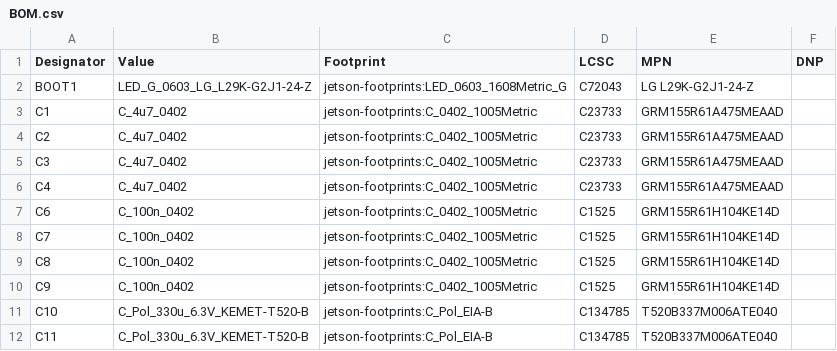
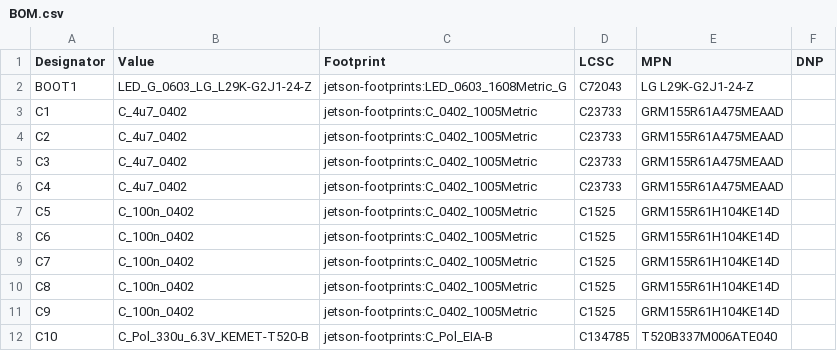
Before and after one commit to CopperPilot/Jetson-AI-Cam-CopperPilot, a CSV file: manufacturing/BOM.csv, drawn as a sheet; only a part is shown; the shorter side is filled out with more unchanged rows.

Commit message:
fix(sch,pcb): populate level translator decoupling bypass capacitor C5
Remove DNP exclusion from 100nF bypass capacitor C5 on display interface level translator IC11 (SN74LV1T125) on schematic and PCB layout, adding C5 to production BOM with LCSC C1525.

Co-Authored-By: CopperPilot <noreply@copperpilot.ai>

```diff
--- a/manufacturing/BOM.csv
+++ b/manufacturing/BOM.csv
@@ -6,2 +6,3 @@ C3,C_4u7_0402,jetson-footprints:C_0402_1005Metric,C23733,GRM155R61A475MEAAD,
 C4,C_4u7_0402,jetson-footprints:C_0402_1005Metric,C23733,GRM155R61A475MEAAD,
+C5,C_100n_0402,jetson-footprints:C_0402_1005Metric,C1525,GRM155R61H104KE14D,
 C6,C_100n_0402,jetson-footprints:C_0402_1005Metric,C1525,GRM155R61H104KE14D,
```
Also changed, not shown: jlcpcb/Jetson-AI-Cam-CopperPilot-cpl.csv, manufacturing/CPL.csv, 5 other files.
